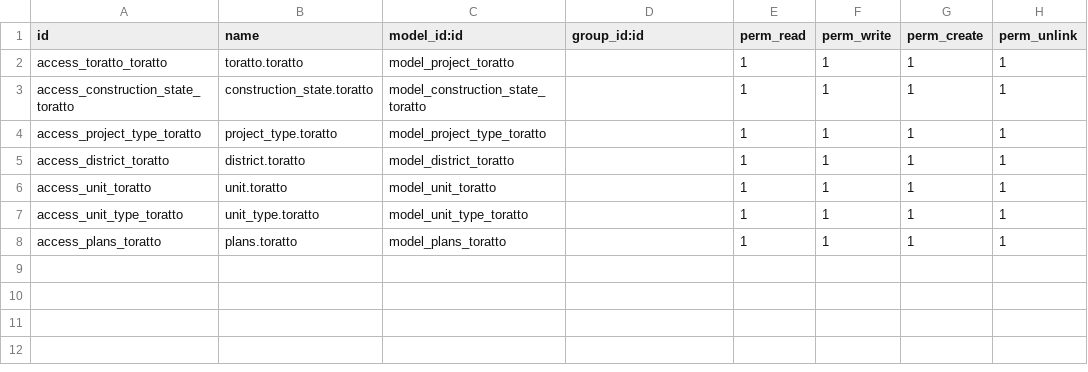
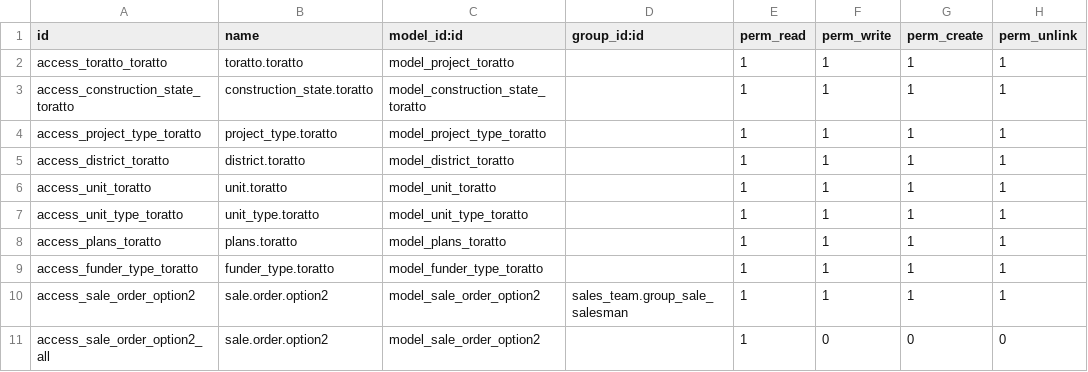
Before and after one commit to valenciafg/toratto, a CSV file: security/ir.model.access.csv, drawn as a sheet; the diff names each change by its address in the sheet, - before the commit and + after, or states it on an @@ line.

```diff
--- a/security/ir.model.access.csv
+++ b/security/ir.model.access.csv
+row 9: access_funder_type_toratto | funder_type.toratto | model_funder_type_toratto |  | 1 | 1 | 1 | 1
+row 10: access_sale_order_option2 | sale.order.option2 | model_sale_order_option2 | sales_team.group_sale_salesman | 1 | 1 | 1 | 1
+row 11: access_sale_order_option2_all | sale.order.option2 | model_sale_order_option2 |  | 1 | 0 | 0 | 0
```
Also changed, not shown: 30 other files.
